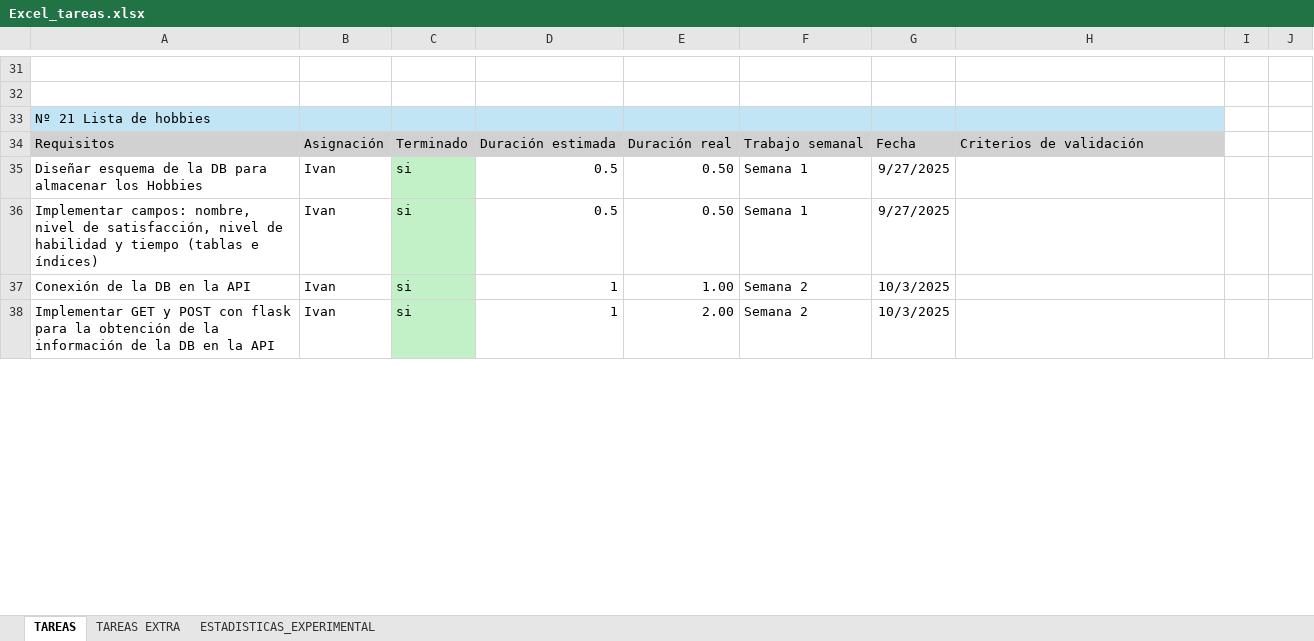
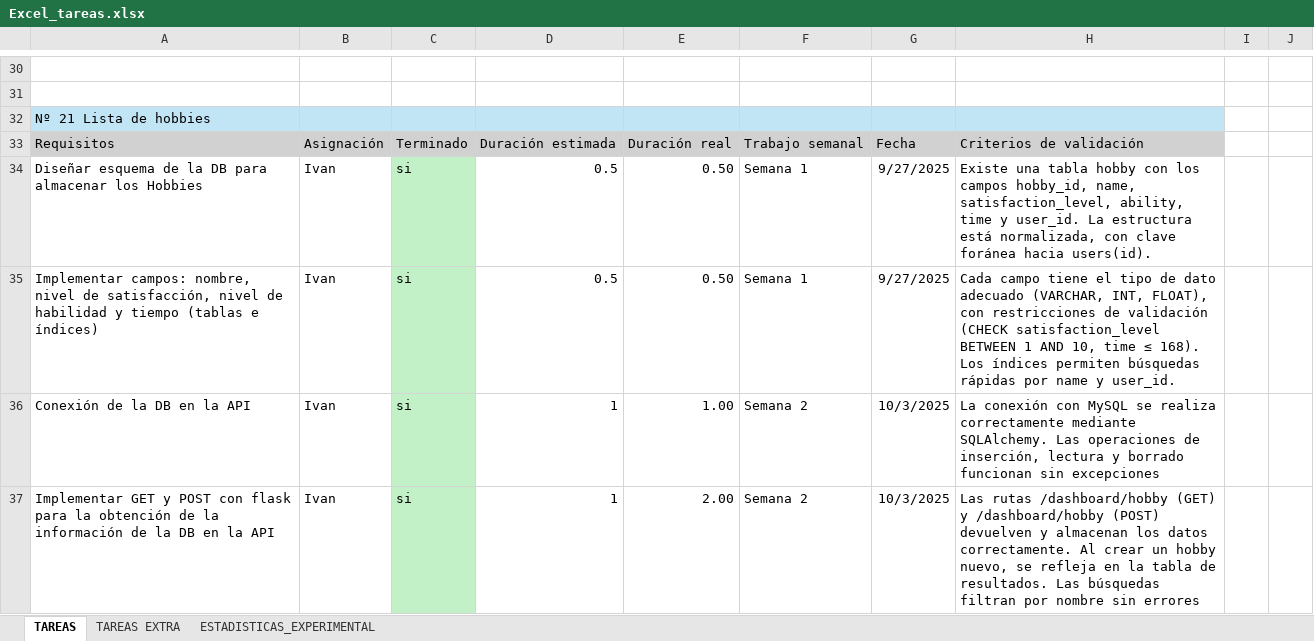
Before and after one commit to PabloCorzo/Akali, an Excel workbook: Excel_tareas.xlsx, sheet TAREAS, drawn as a sheet; only a part is shown, gaps mark what is left out; values as stored, in another font and other column widths than the file's, no borders; addresses are those after the commit; the diff covers the shown part only; the diff names each change by its address in the sheet, - before the commit and + after, or states it on an @@ line.

Commit message:
criterios de validación

```diff
--- a/Excel_tareas.xlsx (sheet TAREAS)
+++ b/Excel_tareas.xlsx (sheet TAREAS)
-H34: (empty)
+H34: Existe una tabla hobby con los campos hobby_id, name, satisfaction_level, ability, time y user_id. La estructura está normalizada, con clave foránea hacia users(id).
-H35: (empty)
+H35: Cada campo tiene el tipo de dato adecuado (VARCHAR, INT, FLOAT), con restricciones de validación (CHECK satisfaction_level BETWEEN 1 AND 10, time ≤ 168). Los índices permiten búsquedas rápidas por name y user_id.
-H36: (empty)
+H36: La conexión con MySQL se realiza correctamente mediante SQLAlchemy. Las operaciones de inserción, lectura y borrado funcionan sin excepciones
-H37: (empty)
+H37: Las rutas /dashboard/hobby (GET) y /dashboard/hobby (POST) devuelven y almacenan los datos correctamente. Al crear un hobby nuevo, se refleja en la tabla de resultados. Las búsquedas filtran por nombre sin errores
```
Also changed, not shown: 12 added rows, 8 removed rows, 49 edited cells and cell formats elsewhere in this sheet, sheet ESTADISTICAS_EXPERIMENTAL, sheet TAREAS EXTRA, formulas that keep their value, 1 other file.
